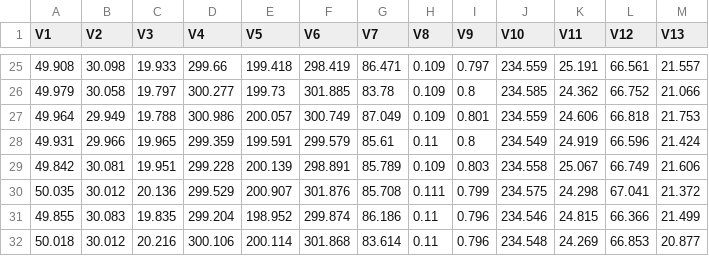
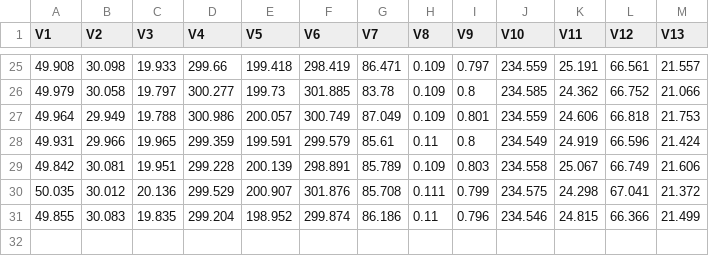
Before and after one commit to iqbalshafiq96/Self-Work, a CSV file: Multivariate_NOC6.csv, drawn as a sheet; only a part is shown, gaps mark what is left out.

Commit message:
Update Multivariate_NOC6.csv

```diff
--- a/Multivariate_NOC6.csv
+++ b/Multivariate_NOC6.csv
@@ -31,2 +31 @@
 49.855,30.083,19.835,299.204,198.952,299.874,86.186,0.11,0.796,234.546,24.815,66.366,21.499
-50.018,30.012,20.216,300.106,200.114,301.868,83.614,0.11,0.796,234.548,24.269,66.853,20.877
```
